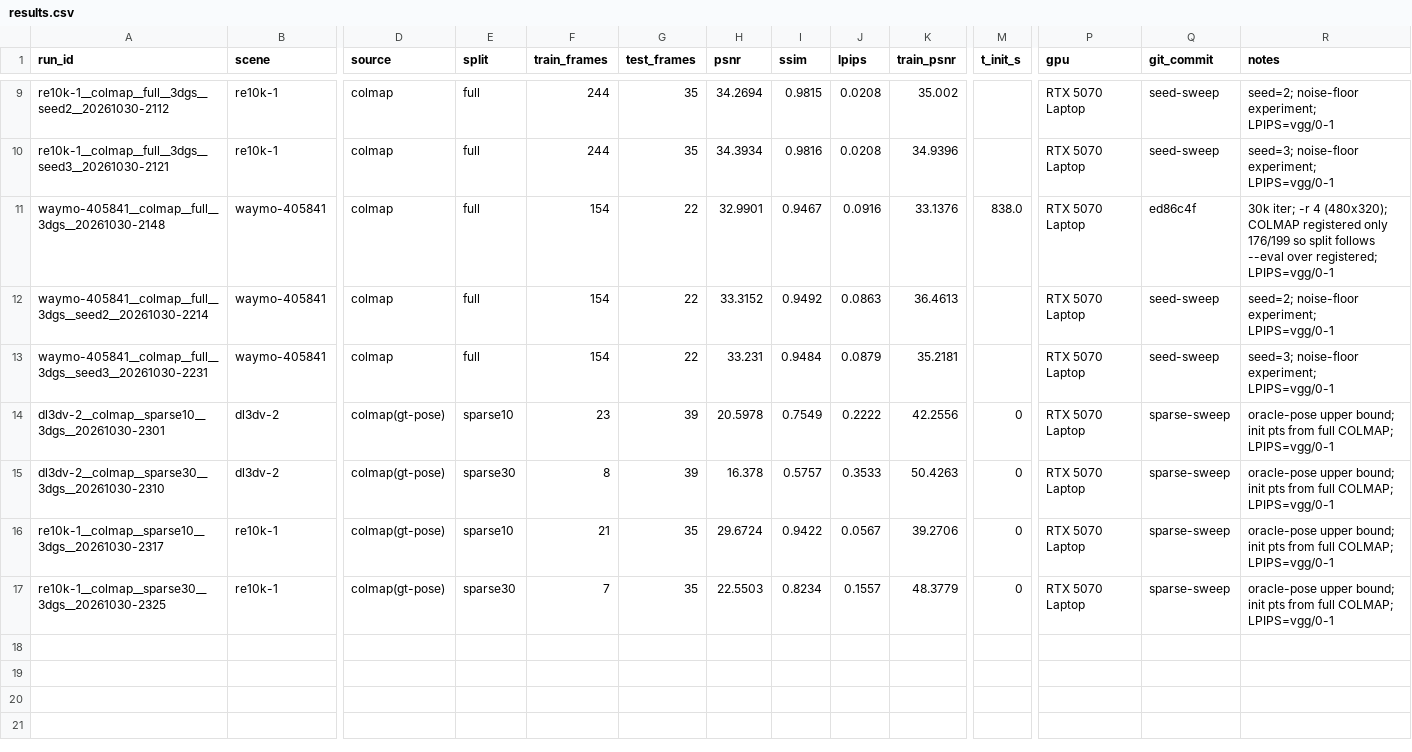
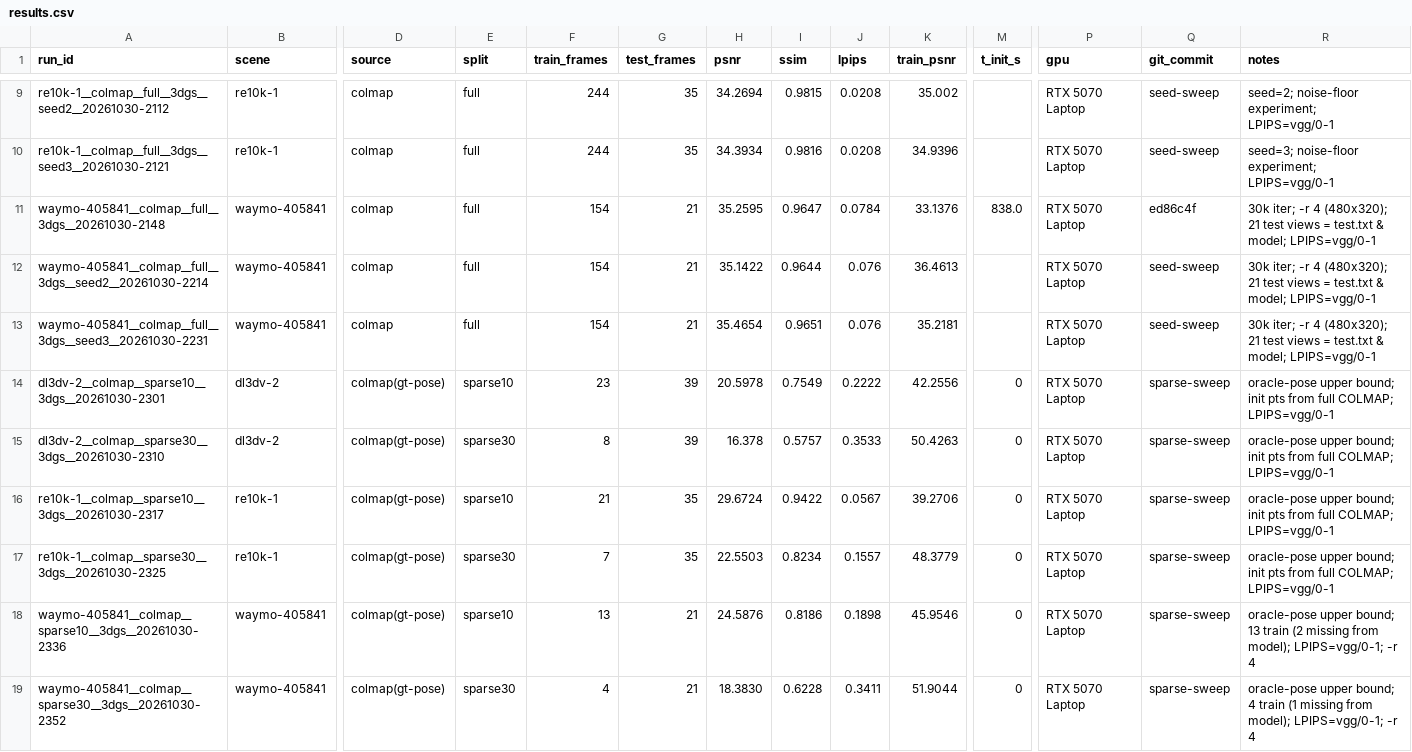
Before and after one commit to limukun6/cv, a CSV file: results/results.csv, drawn as a sheet; only a part is shown, gaps mark what is left out; rows hold the shown columns only; the diff names each change by its address in the sheet, - before the commit and + after, or states it on an @@ line.

Commit message:
feat(p2): complete sparsity curves for 3 scenes; fix test-set mismatch on render; add report draft

```diff
--- a/results/results.csv
+++ b/results/results.csv
-G11:G13 (test_frames): 22
+G11:G13 (test_frames): 21
-H11 (psnr): 32.9901
+H11 (psnr): 35.2595
-I11 (ssim): 0.9467
+I11 (ssim): 0.9647
-J11 (lpips): 0.0916
+J11 (lpips): 0.0784
-R11 (notes): …4 (480x320); COLMAP registered only 176/199 so split follows --eval over registered; LPIPS=vgg/0-1
+R11 (notes): …4 (480x320); 21 test views = test.txt & model; LPIPS=vgg/0-1
-H12 (psnr): 33.3152
+H12 (psnr): 35.1422
-I12 (ssim): 0.9492
+I12 (ssim): 0.9644
-J12 (lpips): 0.0863
+J12 (lpips): 0.076
-R12 (notes): seed=2; noise-floor experiment; LPIPS=vgg/0-1
+R12 (notes): 30k iter; -r 4 (480x320); 21 test views = test.txt & model; LPIPS=vgg/0-1
-H13 (psnr): 33.231
+H13 (psnr): 35.4654
-I13 (ssim): 0.9484
+I13 (ssim): 0.9651
-J13 (lpips): 0.0879
+J13 (lpips): 0.076
-R13 (notes): seed=3; noise-floor experiment; LPIPS=vgg/0-1
+R13 (notes): 30k iter; -r 4 (480x320); 21 test views = test.txt & model; LPIPS=vgg/0-1
+row 18: waymo-405841__colmap__sparse10__3dgs__20261030-2336 | waymo-405841 | colmap(gt-pose) | sparse10 | 13 | 21 | 24.5876 | 0.8186 | 0.1898 | 45.9546 | 0 | RTX 5070 Laptop | sparse-sweep | oracle-pose upper bound; 13 train (2 missing from model); LPIPS=vgg/0-1; -r 4
+row 19: waymo-405841__colmap__sparse30__3dgs__20261030-2352 | waymo-405841 | colmap(gt-pose) | sparse30 | 4 | 21 | 18.3830 | 0.6228 | 0.3411 | 51.9044 | 0 | RTX 5070 Laptop | sparse-sweep | oracle-pose upper bound; 4 train (1 missing from model); LPIPS=vgg/0-1; -r 4
```
Also changed, not shown: 9 other files.
